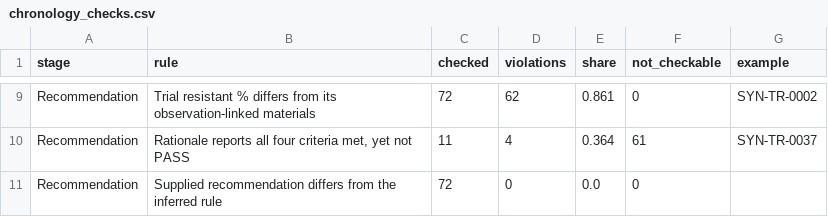
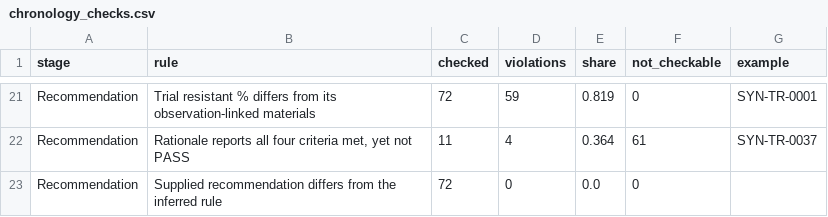
Before and after one commit to fullerharrison/2026_hatchworks-hakathon-team-4, a CSV file: analysis/uc4_eda/tables/chronology_checks.csv, drawn as a sheet; only a part is shown, gaps mark what is left out; addresses are those after the commit; the diff covers the shown part only; the diff names each change by its address in the sheet, - before the commit and + after, or states it on an @@ line.

```diff
--- a/analysis/uc4_eda/tables/chronology_checks.csv
+++ b/analysis/uc4_eda/tables/chronology_checks.csv
-D21 (violations): 62
+D21 (violations): 59
-E21 (share): 0.861
+E21 (share): 0.819
-G21 (example): SYN-TR-0002
+G21 (example): SYN-TR-0001
```
Also changed, not shown: 12 added rows and 20 edited cells elsewhere in this file, analysis/uc4_eda/tables/categorical_summary.csv, analysis/uc4_eda/tables/column_quality.csv, 44 other files.
